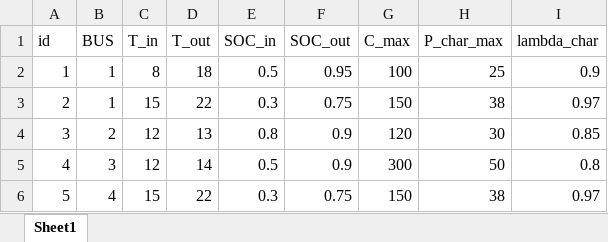
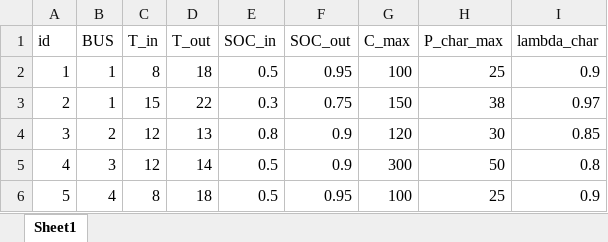
Before and after one commit to rightyou/-, an Excel workbook: 需求响应/data/EVA.xlsx, sheet Sheet1, drawn as a sheet; values as stored, in another font and other column widths than the file's, no borders; the diff names each change by its address in the sheet, - before the commit and + after, or states it on an @@ line.

```diff
--- a/需求响应/data/EVA.xlsx (sheet Sheet1)
+++ b/需求响应/data/EVA.xlsx (sheet Sheet1)
-C6 (T_in): 15
+C6 (T_in): 8
-D6 (T_out): 22
+D6 (T_out): 18
-E6 (SOC_in): 0.3
+E6 (SOC_in): 0.5
-F6 (SOC_out): 0.75
+F6 (SOC_out): 0.95
-G6 (C_max): 150
+G6 (C_max): 100
-H6 (P_char_max): 38
+H6 (P_char_max): 25
-I6 (lambda_char): 0.97
+I6 (lambda_char): 0.9
```
Also changed, not shown: 16 other files.
